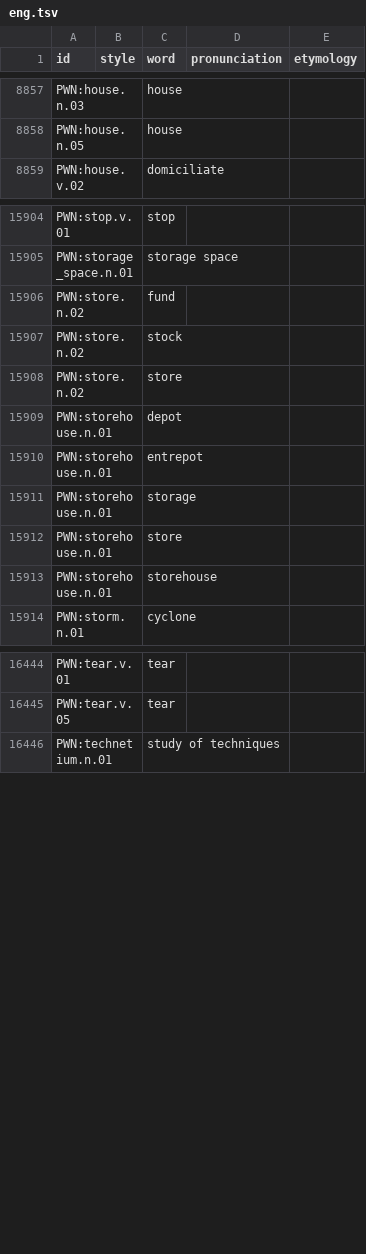
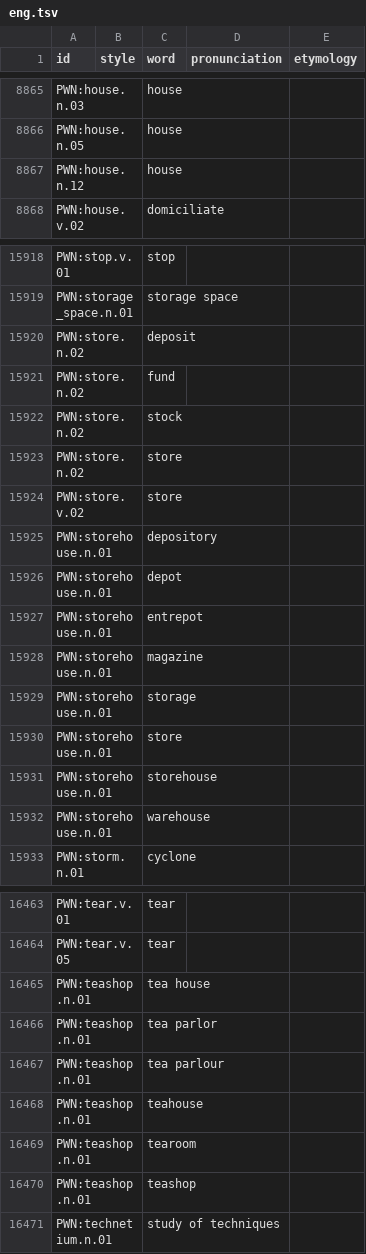
Before and after one commit to barumau/panlexia, a TSV file: dict/E/eng.tsv, drawn as a sheet; only a part is shown, gaps mark what is left out; the diff covers the shown part only; the diff names each change by its address in the sheet, - before the commit and + after, or states it on an @@ line.

```diff
--- a/dict/E/eng.tsv
+++ b/dict/E/eng.tsv
+row 8867: PWN:house.n.12 |  | house
+row 15920: PWN:store.n.02 |  | deposit
+row 15924: PWN:store.v.02 |  | store
+row 15925: PWN:storehouse.n.01 |  | depository
+row 15928: PWN:storehouse.n.01 |  | magazine
+row 15932: PWN:storehouse.n.01 |  | warehouse
+row 16465: PWN:teashop.n.01 |  | tea house
+row 16466: PWN:teashop.n.01 |  | tea parlor
+row 16467: PWN:teashop.n.01 |  | tea parlour
+row 16468: PWN:teashop.n.01 |  | teahouse
+row 16469: PWN:teashop.n.01 |  | tearoom
+row 16470: PWN:teashop.n.01 |  | teashop
```
Also changed, not shown: 17 added rows elsewhere in this file, concepts/E/eng-definition.tsv, dict/F/fin.tsv, 24 other files.
